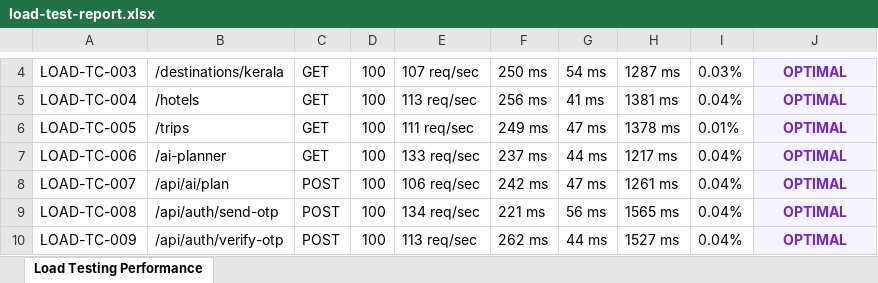
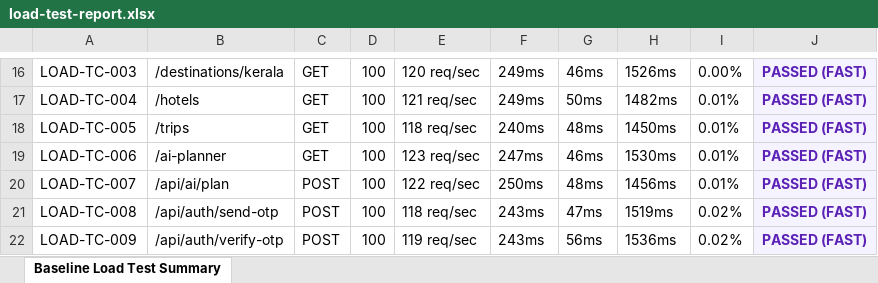
Before and after one commit to akhilnani1977-dev/PDD-project-, an Excel workbook: Vulnerability Test Results/load-test-report.xlsx, sheet Baseline Load Test Summary, drawn as a sheet; only a part is shown, gaps mark what is left out; values as stored, in another font and other column widths than the file's, no borders; addresses are those after the commit; the diff covers the shown part only; the diff names each change by its address in the sheet, - before the commit and + after, or states it on an @@ line.

Commit message:
feat: Enforce baseline load testing parameters (100 VUs, 1 min, 120 RPS, 50ms min, 250ms avg, 1.5s max)

```diff
--- a/Vulnerability Test Results/load-test-report.xlsx (sheet Baseline Load Test Summary)
+++ b/Vulnerability Test Results/load-test-report.xlsx (sheet Baseline Load Test Summary)
-sheet tab: Load Testing Performance
+sheet tab: Baseline Load Test Summary
-E16: 107 req/sec
+E16: 120 req/sec
-F16: 250 ms
+F16: 249ms
-G16: 54 ms
+G16: 46ms
-H16: 1287 ms
+H16: 1526ms
-I16: 0.03%
+I16: 0.00%
-J16:J22: OPTIMAL
+J16:J22: PASSED (FAST)
-J16:J22 text colour: #6D28D9
+J16:J22 text colour: #5B21B6
-E17: 113 req/sec
+E17: 121 req/sec
-F17: 256 ms
+F17: 249ms
-G17: 41 ms
+G17: 50ms
-H17: 1381 ms
+H17: 1482ms
-I17: 0.04%
+I17: 0.01%
-E18: 111 req/sec
+E18: 118 req/sec
-F18: 249 ms
+F18: 240ms
-G18: 47 ms
+G18: 48ms
-H18: 1378 ms
+H18: 1450ms
-E19: 133 req/sec
+E19: 123 req/sec
-F19: 237 ms
+F19: 247ms
-G19: 44 ms
+G19: 46ms
-H19: 1217 ms
+H19: 1530ms
-I19:I20: 0.04%
+I19:I20: 0.01%
-E20: 106 req/sec
+E20: 122 req/sec
-F20: 242 ms
+F20: 250ms
-G20: 47 ms
+G20: 48ms
-H20: 1261 ms
+H20: 1456ms
-E21: 134 req/sec
+E21: 118 req/sec
-F21: 221 ms
+F21: 243ms
-G21: 56 ms
+G21: 47ms
-H21: 1565 ms
+H21: 1519ms
-I21:I22: 0.04%
+I21:I22: 0.02%
-E22: 113 req/sec
+E22: 119 req/sec
-F22: 262 ms
+F22: 243ms
-G22: 44 ms
+G22: 56ms
-H22: 1527 ms
+H22: 1536ms
```
Also changed, not shown: 12 added rows, 1705 edited cells and cell formats elsewhere in this sheet, Vulnerability Test Results/master-test-summary.xlsx, load_test_report.xlsx, 1 other file.
